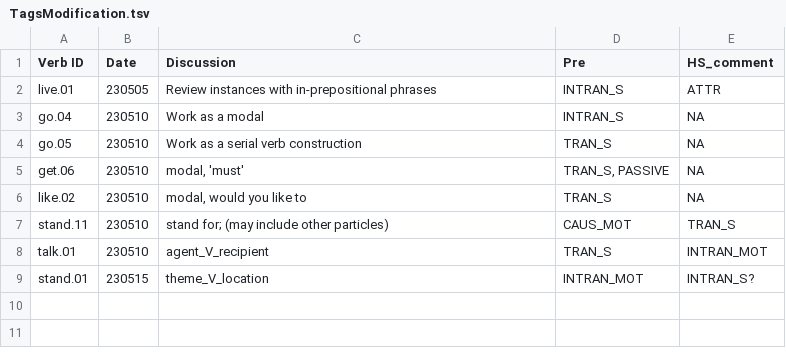
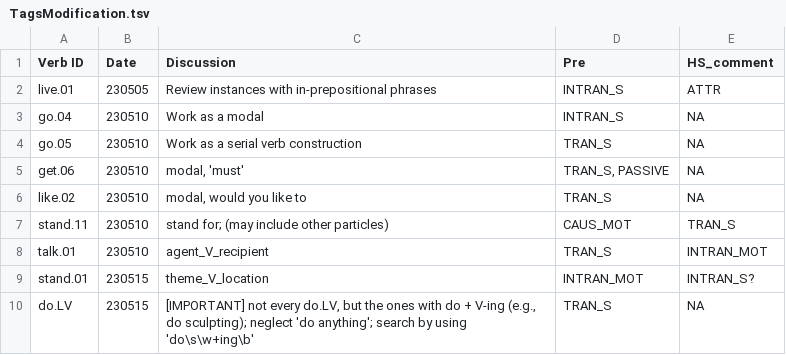
Before and after one commit to LCR-ADS-Lab/ASC-Treebank, a TSV file: ASC annotation project/TagsModification.tsv, drawn as a sheet; the diff names each change by its address in the sheet, - before the commit and + after, or states it on an @@ line.

```diff
--- a/ASC annotation project/TagsModification.tsv
+++ b/ASC annotation project/TagsModification.tsv
+row 10: do.LV | 230515 | [IMPORTANT] not every do.LV, but the ones with do + V-ing (e.g., do sculpting); neglect 'do anything'; search by using 'do\s\w+ing\b' | TRAN_S | NA
```
Also changed, not shown: 1 other file.
